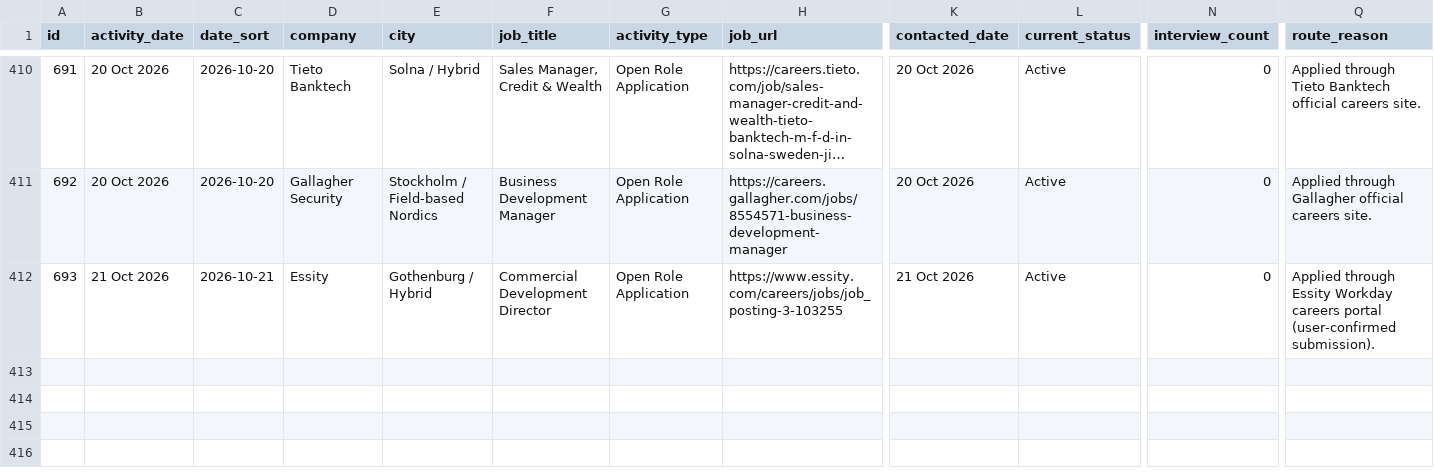
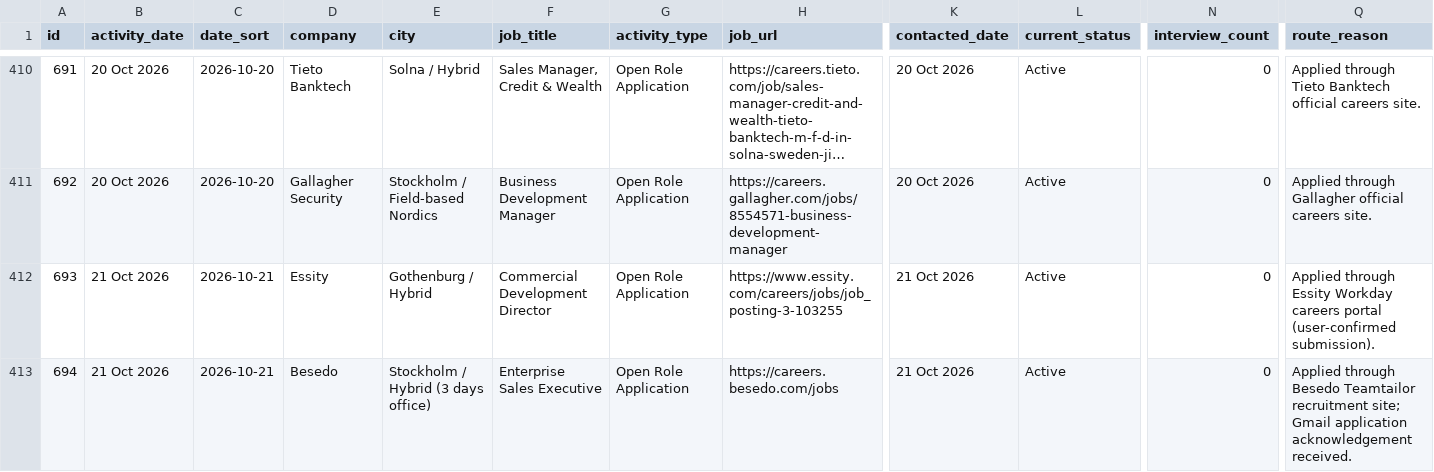
Before and after one commit to Pomeroi9Langmaid/Job-Hunting, a CSV file: data/application-updates.csv, drawn as a sheet; only a part is shown, gaps mark what is left out; long unchanged cells end in …; rows hold the shown columns only; the diff names each change by its address in the sheet, - before the commit and + after, or states it on an @@ line.

Commit message:
Record Besedo Enterprise Sales Executive application 21 Oct 2026

```diff
--- a/data/application-updates.csv
+++ b/data/application-updates.csv
+row 413: 694 | 21 Oct 2026 | 2026-10-21 | Besedo | Stockholm / Hybrid (3 days office) | Enterprise Sales Executive | Open Role Application | https://careers.besedo.com/jobs | 21 Oct 2026 | Active | 0 | Applied through Besedo Teamtailor recruitment site; Gmail application acknowledgement received.
```
